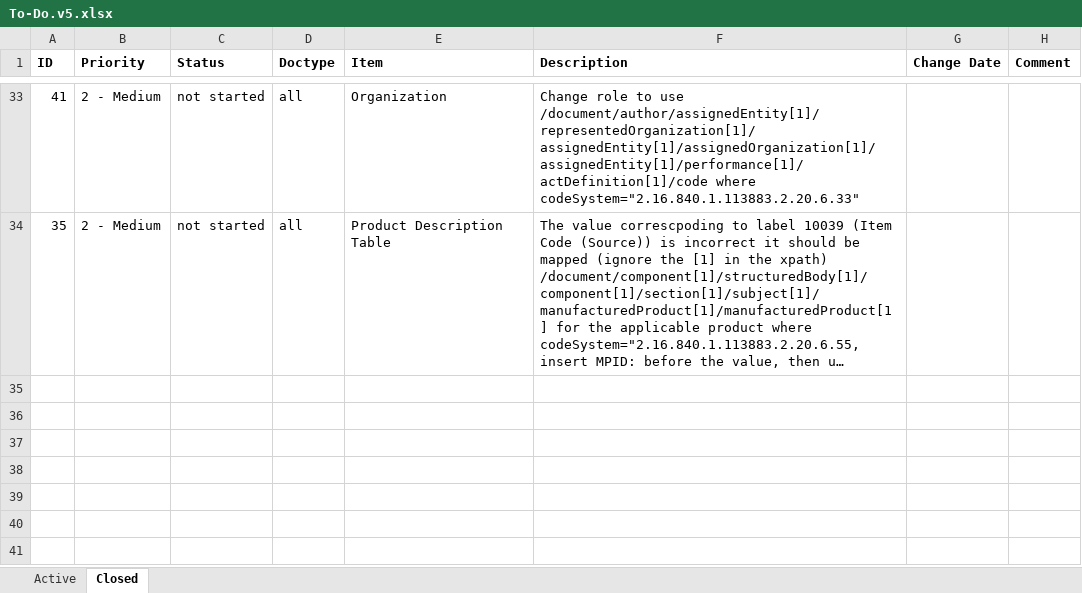
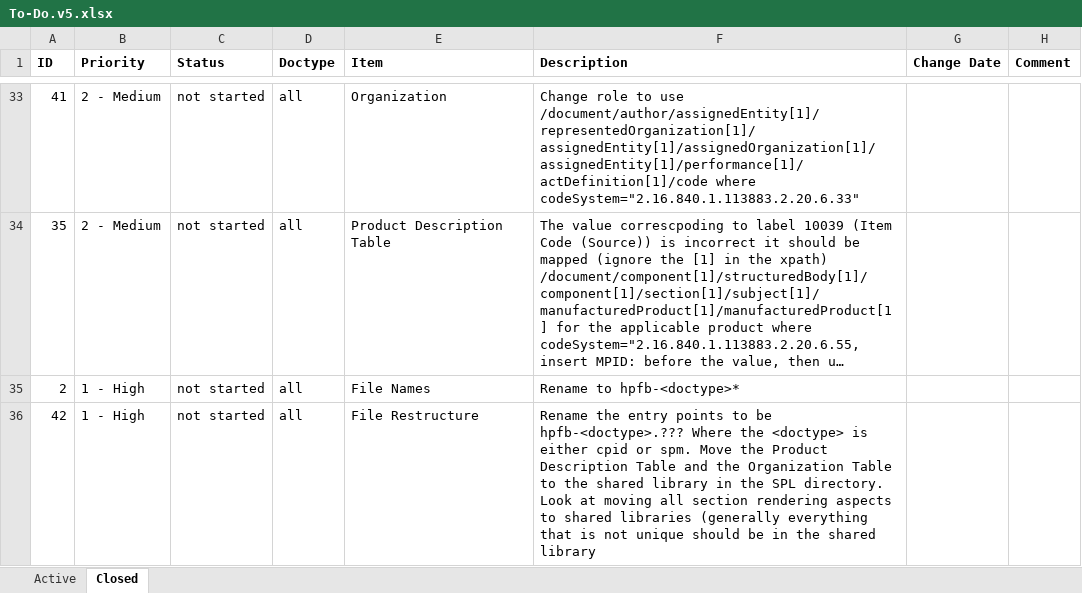
Before and after one commit to IanYangCa/HPFB, an Excel workbook: Structured-Product-Labeling-(SPL)/Style-Sheets/Change-Management/To-Do.v5.xlsx, sheet Closed, drawn as a sheet; only a part is shown, gaps mark what is left out; long unchanged cells end in …; values as stored, in another font and other column widths than the file's, no borders; the diff names each change by its address in the sheet, - before the commit and + after, or states it on an @@ line.

```diff
--- a/Structured-Product-Labeling-(SPL)/Style-Sheets/Change-Management/To-Do.v5.xlsx (sheet Closed)
+++ b/Structured-Product-Labeling-(SPL)/Style-Sheets/Change-Management/To-Do.v5.xlsx (sheet Closed)
+row 35: 2 | 1 - High | not started | all | File Names | Rename to hpfb-<doctype>*
+row 36: 42 | 1 - High | not started | all | File Restructure | Rename the entry points to be hpfb-<doctype>.??? Where the <doctype> is either cpid or spm. Move the Product Description Table and the Organization Table to the shared library in the SPL directory. Look at moving all section rendering aspects to shared libraries (generally everything that is not unique should be in the shared library
```
Also changed, not shown: sheet Active.
